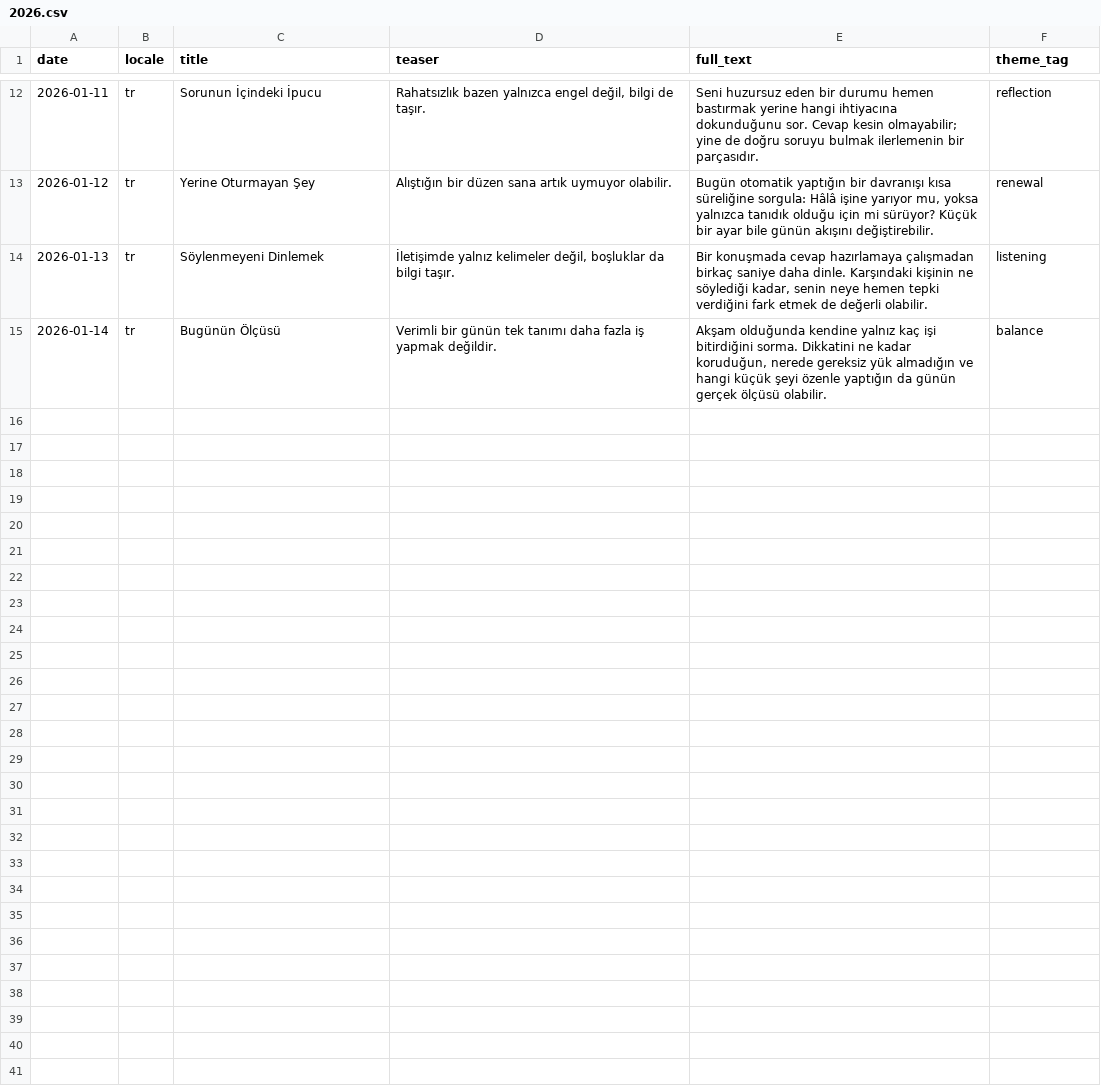
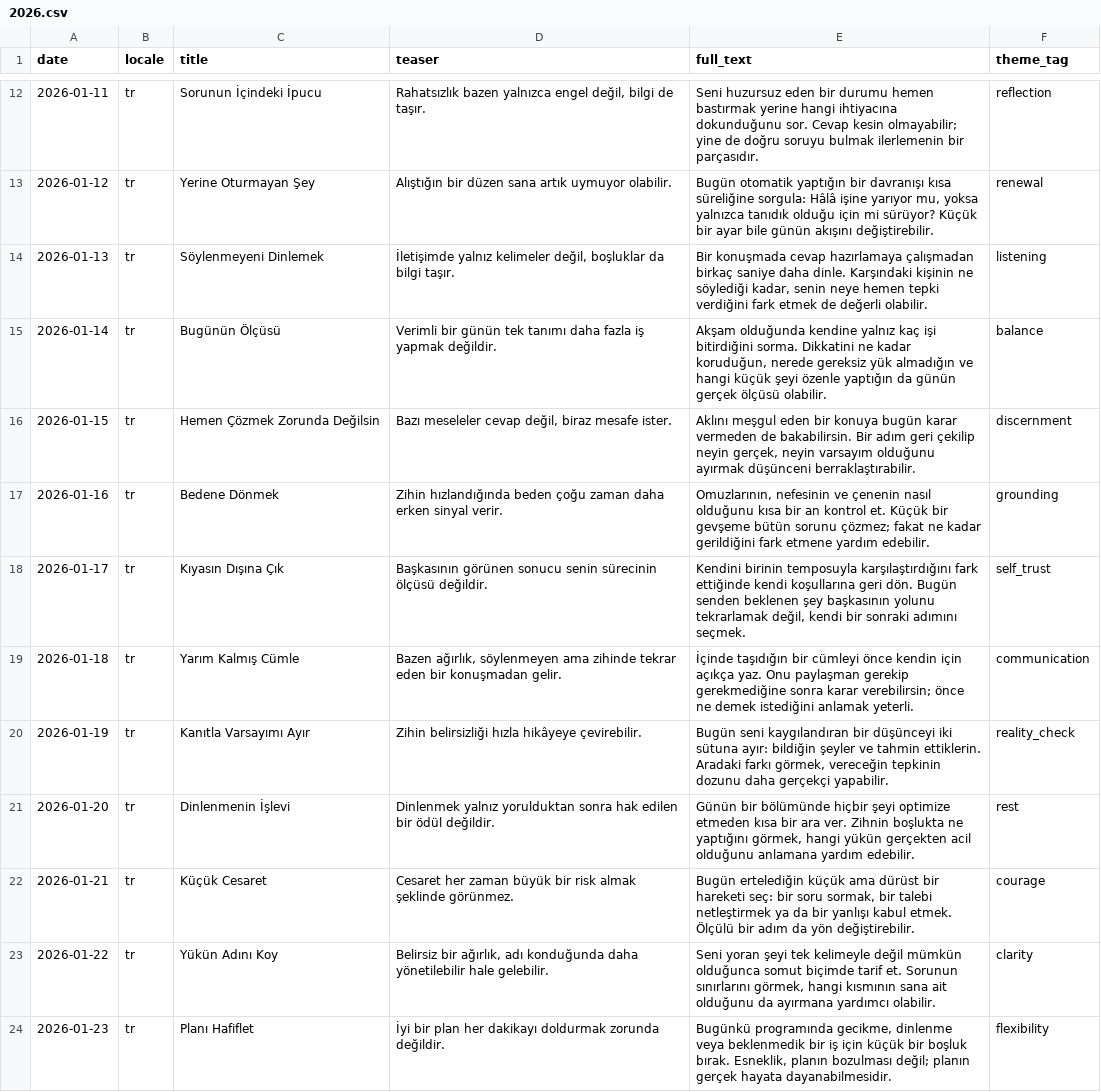
Before and after one commit to isarpsiyahofficial/RUHCODE, a CSV file: assets/content/daily_messages/tr/2026.csv, drawn as a sheet; only a part is shown, gaps mark what is left out; the diff covers the shown part only.

Commit message:
Complete January 2026 Turkish daily messages

```diff
--- a/assets/content/daily_messages/tr/2026.csv
+++ b/assets/content/daily_messages/tr/2026.csv
@@ -15 +15,10 @@ date,locale,title,teaser,full_text,theme_tag
 "2026-01-14","tr","Bugünün Ölçüsü","Verimli bir günün tek tanımı daha fazla iş yapmak değildir.","Akşam olduğunda kendine yalnız kaç işi bitirdiğini sorma. Dikkatini ne kadar koruduğun, nerede gereksiz yük almadığın ve hangi küçük şeyi özenle yaptığın da günün gerçek ölçüsü olabilir.","balance"
+"2026-01-15","tr","Hemen Çözmek Zorunda Değilsin","Bazı meseleler cevap değil, biraz mesafe ister.","Aklını meşgul eden bir konuya bugün karar vermeden de bakabilirsin. Bir adım geri çekilip neyin gerçek, neyin varsayım olduğunu ayırmak düşünceni berraklaştırabilir.","discernment"
+"2026-01-16","tr","Bedene Dönmek","Zihin hızlandığında beden çoğu zaman daha erken sinyal verir.","Omuzlarının, nefesinin ve çenenin nasıl olduğunu kısa bir an kontrol et. Küçük bir gevşeme bütün sorunu çözmez; fakat ne kadar gerildiğini fark etmene yardım edebilir.","grounding"
+"2026-01-17","tr","Kıyasın Dışına Çık","Başkasının görünen sonucu senin sürecinin ölçüsü değildir.","Kendini birinin temposuyla karşılaştırdığını fark ettiğinde kendi koşullarına geri dön. Bugün senden beklenen şey başkasının yolunu tekrarlamak değil, kendi bir sonraki adımını seçmek.","self_trust"
+"2026-01-18","tr","Yarım Kalmış Cümle","Bazen ağırlık, söylenmeyen ama zihinde tekrar eden bir konuşmadan gelir.","İçinde taşıdığın bir cümleyi önce kendin için açıkça yaz. Onu paylaşman gerekip gerekmediğine sonra karar verebilirsin; önce ne demek istediğini anlamak yeterli.","communication"
+"2026-01-19","tr","Kanıtla Varsayımı Ayır","Zihin belirsizliği hızla hikâyeye çevirebilir.","Bugün seni kaygılandıran bir düşünceyi iki sütuna ayır: bildiğin şeyler ve tahmin ettiklerin. Aradaki farkı görmek, vereceğin tepkinin dozunu daha gerçekçi yapabilir.","reality_check"
+"2026-01-20","tr","Dinlenmenin İşlevi","Dinlenmek yalnız yorulduktan sonra hak edilen bir ödül değildir.","Günün bir bölümünde hiçbir şeyi optimize etmeden kısa bir ara ver. Zihnin boşlukta ne yaptığını görmek, hangi yükün gerçekten acil olduğunu anlamana yardım edebilir.","rest"
+"2026-01-21","tr","Küçük Cesaret","Cesaret her zaman büyük bir risk almak şeklinde görünmez.","Bugün ertelediğin küçük ama dürüst bir hareketi seç: bir soru sormak, bir talebi netleştirmek ya da bir yanlışı kabul etmek. Ölçülü bir adım da yön değiştirebilir.","courage"
+"2026-01-22","tr","Yükün Adını Koy","Belirsiz bir ağırlık, adı konduğunda daha yönetilebilir hale gelebilir.","Seni yoran şeyi tek kelimeyle değil mümkün olduğunca somut biçimde tarif et. Sorunun sınırlarını görmek, hangi kısmının sana ait olduğunu da ayırmana yardımcı olabilir.","clarity"
+"2026-01-23","tr","Planı Hafiflet","İyi bir plan her dakikayı doldurmak zorunda değildir.","Bugünkü programında gecikme, dinlenme veya beklenmedik bir iş için küçük bir boşluk bırak. Esneklik, planın bozulması değil; planın gerçek hayata dayanabilmesidir.","flexibility"
```
Also changed, not shown: 8 added rows elsewhere in this file.
